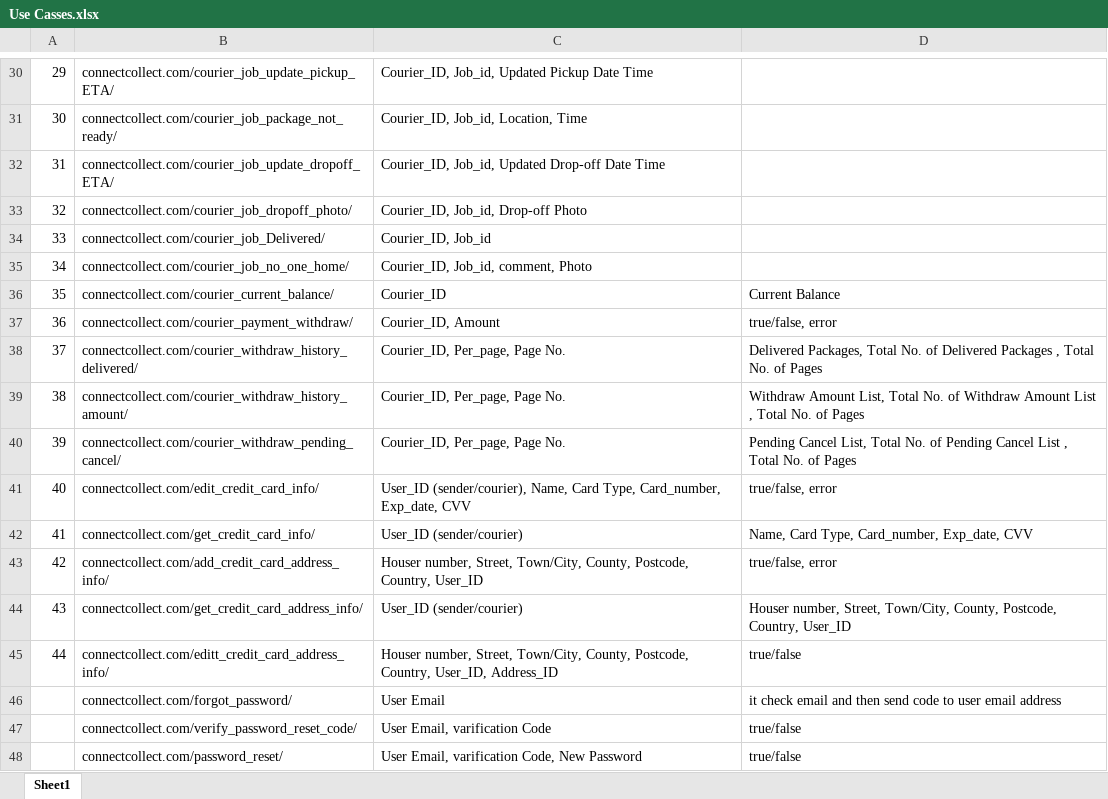
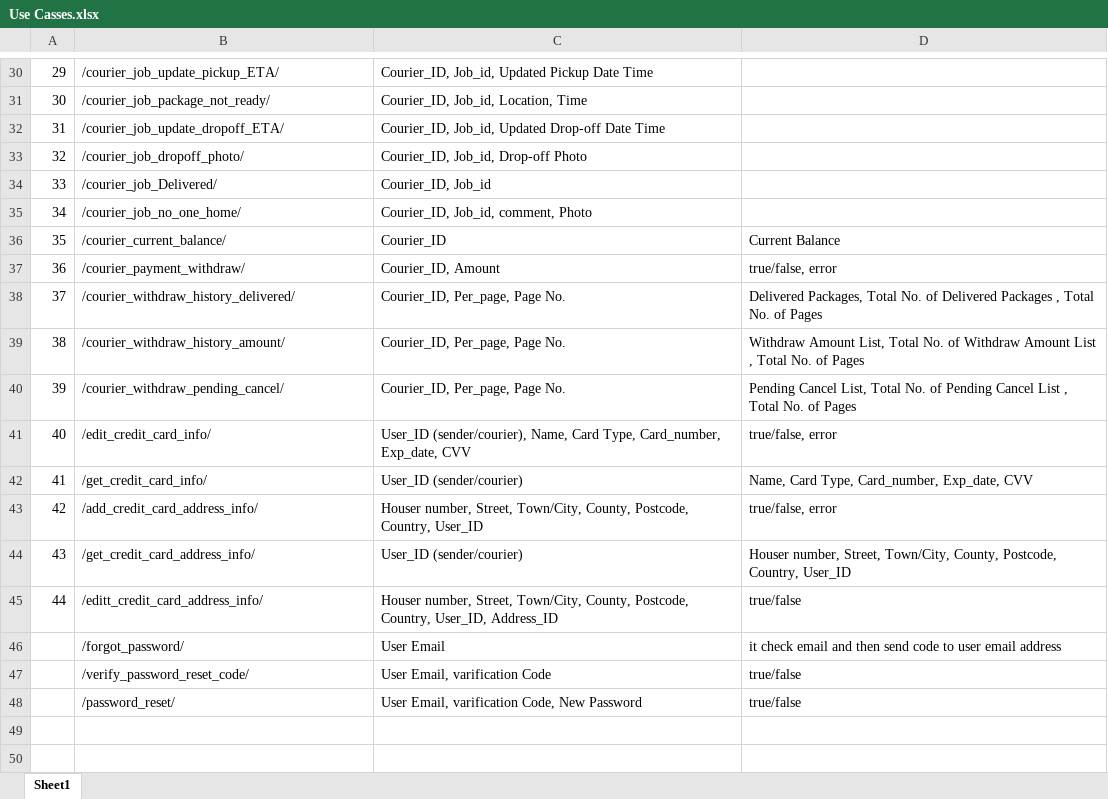
Before and after one commit to njcodemonster/C-C, an Excel workbook: BackEndLogic-Stubs/Use Casses.xlsx, sheet Sheet1, drawn as a sheet; only a part is shown, gaps mark what is left out; values as stored, in another font and other column widths than the file's, no borders; the diff covers the shown part only; the diff names each change by its address in the sheet, - before the commit and + after, or states it on an @@ line.

```diff
--- a/BackEndLogic-Stubs/Use Casses.xlsx (sheet Sheet1)
+++ b/BackEndLogic-Stubs/Use Casses.xlsx (sheet Sheet1)
-B30: connectcollect.com/courier_job_update_pickup_ETA/
+B30: /courier_job_update_pickup_ETA/
-B31: connectcollect.com/courier_job_package_not_ready/
+B31: /courier_job_package_not_ready/
-B32: connectcollect.com/courier_job_update_dropoff_ETA/
+B32: /courier_job_update_dropoff_ETA/
-B33: connectcollect.com/courier_job_dropoff_photo/
+B33: /courier_job_dropoff_photo/
-B34: connectcollect.com/courier_job_Delivered/
+B34: /courier_job_Delivered/
-B35: connectcollect.com/courier_job_no_one_home/
+B35: /courier_job_no_one_home/
-B36: connectcollect.com/courier_current_balance/
+B36: /courier_current_balance/
-B37: connectcollect.com/courier_payment_withdraw/
+B37: /courier_payment_withdraw/
-B38: connectcollect.com/courier_withdraw_history_delivered/
+B38: /courier_withdraw_history_delivered/
-B39: connectcollect.com/courier_withdraw_history_amount/
+B39: /courier_withdraw_history_amount/
-B40: connectcollect.com/courier_withdraw_pending_cancel/
+B40: /courier_withdraw_pending_cancel/
-B41: connectcollect.com/edit_credit_card_info/
+B41: /edit_credit_card_info/
-B42: connectcollect.com/get_credit_card_info/
+B42: /get_credit_card_info/
-B43: connectcollect.com/add_credit_card_address_info/
+B43: /add_credit_card_address_info/
-B44: connectcollect.com/get_credit_card_address_info/
+B44: /get_credit_card_address_info/
-B45: connectcollect.com/editt_credit_card_address_info/
+B45: /editt_credit_card_address_info/
-B46: connectcollect.com/forgot_password/
+B46: /forgot_password/
-B47: connectcollect.com/verify_password_reset_code/
+B47: /verify_password_reset_code/
-B48: connectcollect.com/password_reset/
+B48: /password_reset/
```
Also changed, not shown: 28 edited cells elsewhere in this sheet, 1 other file.
